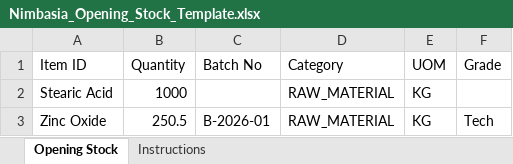
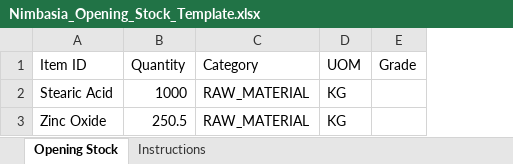
Before and after one commit to harshitaagarwal20/Full-stack-ERP-style-platform, an Excel workbook: docs/templates/Nimbasia_Opening_Stock_Template.xlsx, sheet Opening Stock, drawn as a sheet; values as stored, in another font and other column widths than the file's, no borders; removed rows and columns are numbered as before the commit, all else as after; the diff names each change by its address in the sheet, - before the commit and + after, or states it on an @@ line.

Commit message:
Resave opening stock template from Excel

```diff
--- a/docs/templates/Nimbasia_Opening_Stock_Template.xlsx (sheet Opening Stock)
+++ b/docs/templates/Nimbasia_Opening_Stock_Template.xlsx (sheet Opening Stock)
-column C (Batch No), row 3: B-2026-01
-E3 (Grade): Tech
+E3 (Grade): (empty)
```
